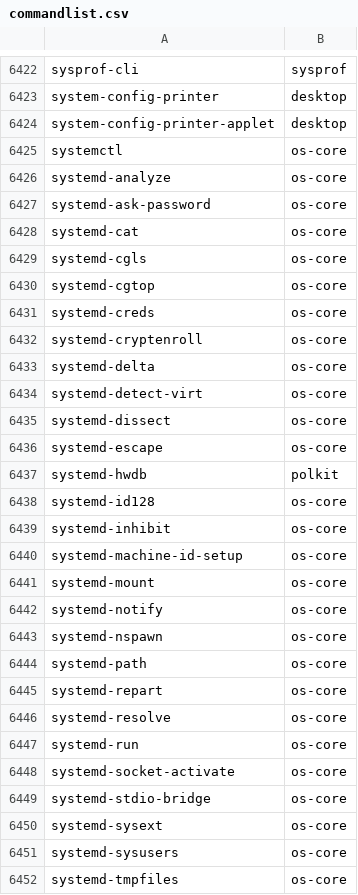
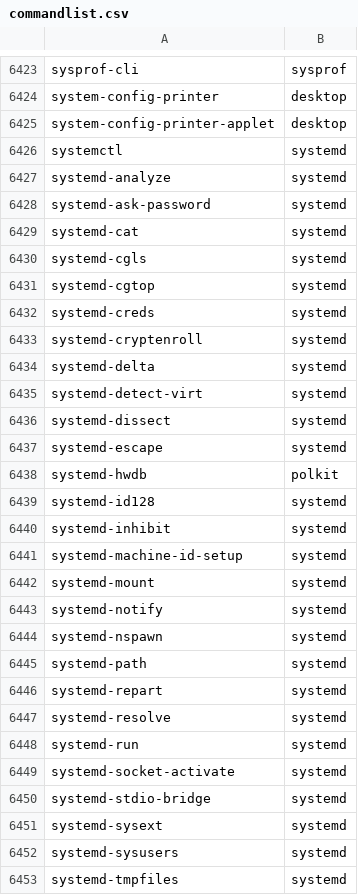
Before and after one commit to clearlinux-pkgs/cnf, a CSV file: commandlist.csv, drawn as a sheet; only a part is shown, gaps mark what is left out; the diff covers the shown part only.

Commit message:
update command list for 39340

```diff
--- a/commandlist.csv
+++ b/commandlist.csv
@@ -6424,29 +6425,29 @@ system-config-printer	desktop
 system-config-printer-applet	desktop
-systemctl	os-core
-systemd-analyze	os-core
-systemd-ask-password	os-core
-systemd-cat	os-core
-systemd-cgls	os-core
-systemd-cgtop	os-core
-systemd-creds	os-core
-systemd-cryptenroll	os-core
-systemd-delta	os-core
-systemd-detect-virt	os-core
-systemd-dissect	os-core
-systemd-escape	os-core
+systemctl	systemd
+systemd-analyze	systemd
+systemd-ask-password	systemd
+systemd-cat	systemd
+systemd-cgls	systemd
+systemd-cgtop	systemd
+systemd-creds	systemd
+systemd-cryptenroll	systemd
+systemd-delta	systemd
+systemd-detect-virt	systemd
+systemd-dissect	systemd
+systemd-escape	systemd
 systemd-hwdb	polkit
-systemd-id128	os-core
-systemd-inhibit	os-core
-systemd-machine-id-setup	os-core
-systemd-mount	os-core
-systemd-notify	os-core
-systemd-nspawn	os-core
-systemd-path	os-core
-systemd-repart	os-core
-systemd-resolve	os-core
-systemd-run	os-core
-systemd-socket-activate	os-core
-systemd-stdio-bridge	os-core
-systemd-sysext	os-core
-systemd-sysusers	os-core
-systemd-tmpfiles	os-core
+systemd-id128	systemd
+systemd-inhibit	systemd
+systemd-machine-id-setup	systemd
+systemd-mount	systemd
+systemd-notify	systemd
+systemd-nspawn	systemd
+systemd-path	systemd
+systemd-repart	systemd
+systemd-resolve	systemd
+systemd-run	systemd
+systemd-socket-activate	systemd
+systemd-stdio-bridge	systemd
+systemd-sysext	systemd
+systemd-sysusers	systemd
+systemd-tmpfiles	systemd
```
Also changed, not shown: 1 added row and 30 edited cells elsewhere in this file, 2 other files.
